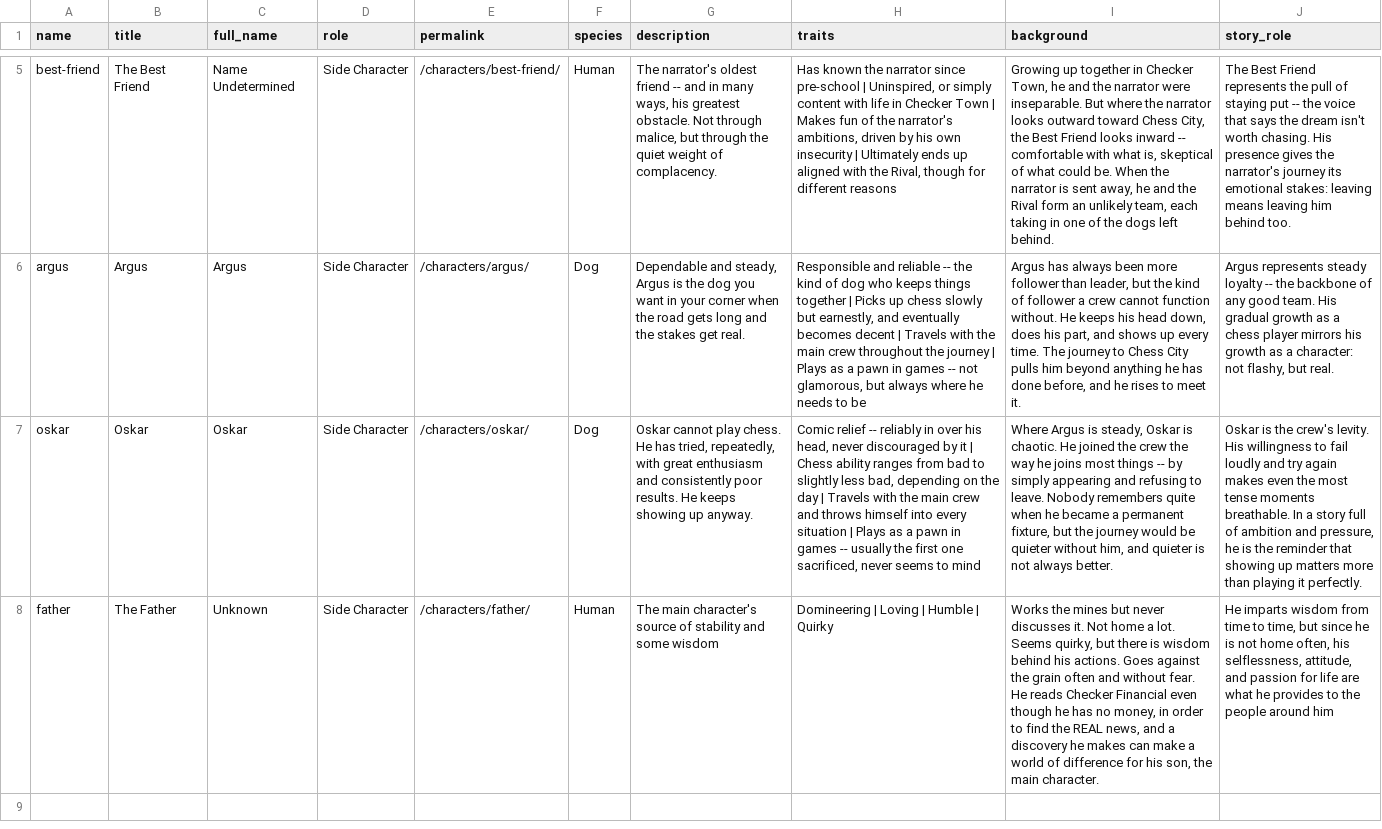
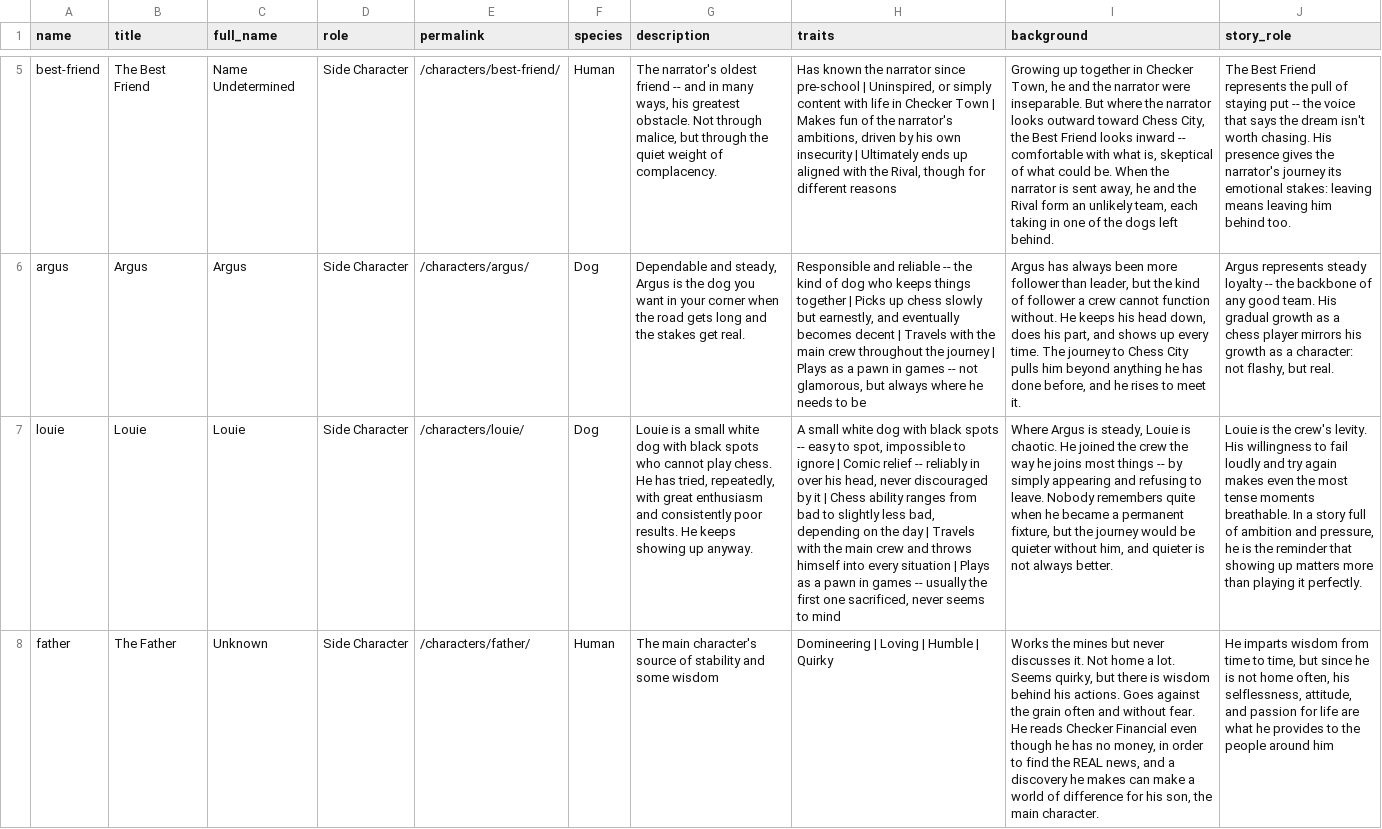
Before and after one commit to ngreen37/ngreen37.github.io, a CSV file: _pjcc/characters.csv, drawn as a sheet; only a part is shown, gaps mark what is left out; removed rows and columns are numbered as before the commit, all else as after; the diff names each change by its address in the sheet, - before the commit and + after, or states it on an @@ line.

```diff
--- a/_pjcc/characters.csv
+++ b/_pjcc/characters.csv
-row 7: oskar | Oskar | Oskar | Side Character | /characters/oskar/ | Dog | Oskar cannot play chess. He has tried, repeatedly, with great enthusiasm and consistently poor results. He keeps showing up anyway. | Comic relief -- reliably in over his head, never discouraged by it | Chess ability ranges from bad to slightly less bad, depending on the day | Travels with the main crew and throws himself into every situation | Plays as a pawn in games -- usually the first one sacrificed, never seems to mind | Where Argus is steady, Oskar is chaotic. He joined the crew the way he joins most things -- by simply appearing and refusing to leave. Nobody remembers quite when he became a permanent fixture, but the journey would be quieter without him, and quieter is not always better. | Oskar is the crew's levity. His willingness to fail loudly and try again makes even the most tense moments breathable. In a story full of ambition and pressure, he is the reminder that showing up matters more than playing it perfectly.
+row 7: louie | Louie | Louie | Side Character | /characters/louie/ | Dog | Louie is a small white dog with black spots who cannot play chess. He has tried, repeatedly, with great enthusiasm and consistently poor results. He keeps showing up anyway. | A small white dog with black spots -- easy to spot, impossible to ignore | Comic relief -- reliably in over his head, never discouraged by it | Chess ability ranges from bad to slightly less bad, depending on the day | Travels with the main crew and throws himself into every situation | Plays as a pawn in games -- usually the first one sacrificed, never seems to mind | Where Argus is steady, Louie is chaotic. He joined the crew the way he joins most things -- by simply appearing and refusing to leave. Nobody remembers quite when he became a permanent fixture, but the journey would be quieter without him, and quieter is not always better. | Louie is the crew's levity. His willingness to fail loudly and try again makes even the most tense moments breathable. In a story full of ambition and pressure, he is the reminder that showing up matters more than playing it perfectly.
```
Also changed, not shown: 10 other files.
